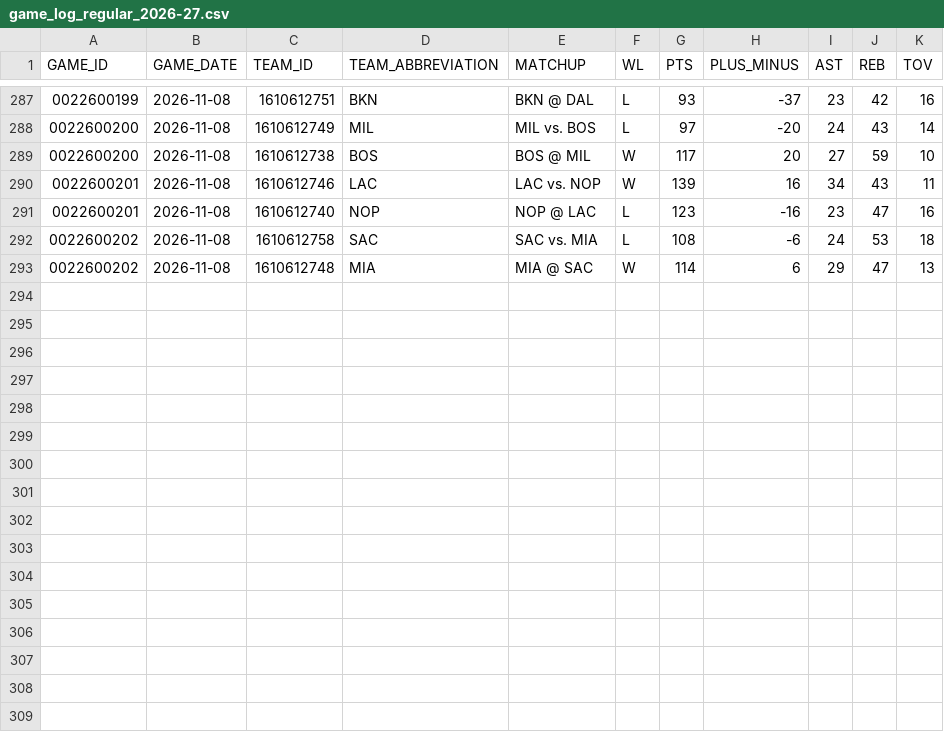
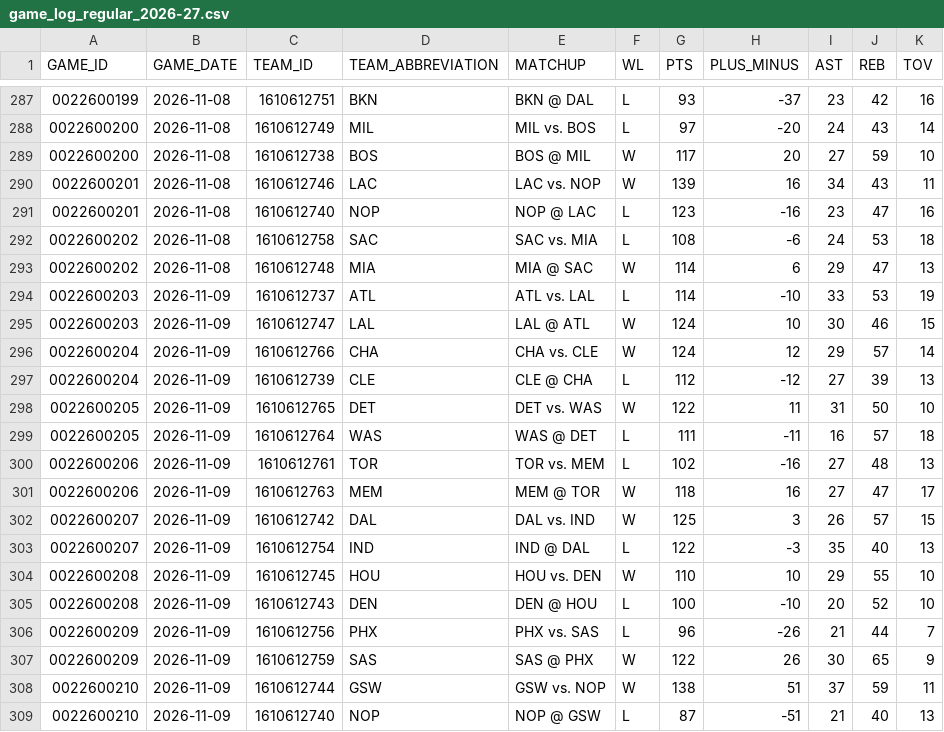
Before and after one commit to IcaruzSoftware/courtside-oracle, a CSV file: src/data/raw/game_log_regular_2026-27.csv, drawn as a sheet; only a part is shown, gaps mark what is left out.

```diff
--- a/src/data/raw/game_log_regular_2026-27.csv
+++ b/src/data/raw/game_log_regular_2026-27.csv
@@ -293 +293,17 @@ GAME_ID,GAME_DATE,TEAM_ID,TEAM_ABBREVIATION,MATCHUP,WL,PTS,PLUS_MINUS,AST,REB,TO
 0022600202,2026-11-08,1610612748,MIA,MIA @ SAC,W,114,6,29,47,13
+0022600203,2026-11-09,1610612737,ATL,ATL vs. LAL,L,114,-10,33,53,19
+0022600203,2026-11-09,1610612747,LAL,LAL @ ATL,W,124,10,30,46,15
+0022600204,2026-11-09,1610612766,CHA,CHA vs. CLE,W,124,12,29,57,14
+0022600204,2026-11-09,1610612739,CLE,CLE @ CHA,L,112,-12,27,39,13
+0022600205,2026-11-09,1610612765,DET,DET vs. WAS,W,122,11,31,50,10
+0022600205,2026-11-09,1610612764,WAS,WAS @ DET,L,111,-11,16,57,18
+0022600206,2026-11-09,1610612761,TOR,TOR vs. MEM,L,102,-16,27,48,13
+0022600206,2026-11-09,1610612763,MEM,MEM @ TOR,W,118,16,27,47,17
+0022600207,2026-11-09,1610612742,DAL,DAL vs. IND,W,125,3,26,57,15
+0022600207,2026-11-09,1610612754,IND,IND @ DAL,L,122,-3,35,40,13
+0022600208,2026-11-09,1610612745,HOU,HOU vs. DEN,W,110,10,29,55,10
+0022600208,2026-11-09,1610612743,DEN,DEN @ HOU,L,100,-10,20,52,10
+0022600209,2026-11-09,1610612756,PHX,PHX vs. SAS,L,96,-26,21,44,7
+0022600209,2026-11-09,1610612759,SAS,SAS @ PHX,W,122,26,30,65,9
+0022600210,2026-11-09,1610612744,GSW,GSW vs. NOP,W,138,51,37,59,11
+0022600210,2026-11-09,1610612740,NOP,NOP @ GSW,L,87,-51,21,40,13
```
Also changed, not shown: src/data/raw/player_season_stats_2026-27.csv, 2 other files.
